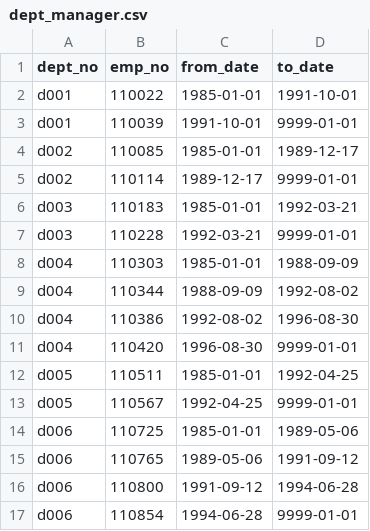
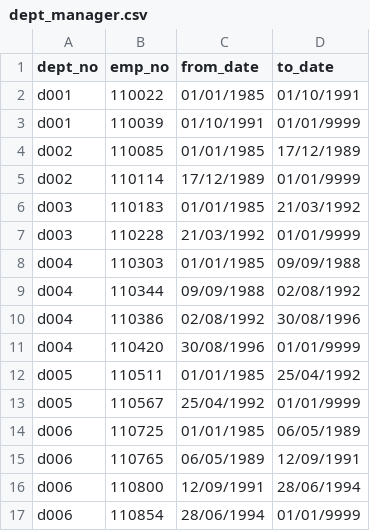
Before and after one commit to hajaf/Pewlett-Hackard-Analysis, a CSV file: Data/dept_manager.csv, drawn as a sheet; only a part is shown; the diff covers the shown part only.

```diff
--- a/Data/dept_manager.csv
+++ b/Data/dept_manager.csv
@@ -2,16 +2,16 @@
-"d001",110022,"1985-01-01","1991-10-01"
-"d001",110039,"1991-10-01","9999-01-01"
-"d002",110085,"1985-01-01","1989-12-17"
-"d002",110114,"1989-12-17","9999-01-01"
-"d003",110183,"1985-01-01","1992-03-21"
-"d003",110228,"1992-03-21","9999-01-01"
-"d004",110303,"1985-01-01","1988-09-09"
-"d004",110344,"1988-09-09","1992-08-02"
-"d004",110386,"1992-08-02","1996-08-30"
-"d004",110420,"1996-08-30","9999-01-01"
-"d005",110511,"1985-01-01","1992-04-25"
-"d005",110567,"1992-04-25","9999-01-01"
-"d006",110725,"1985-01-01","1989-05-06"
-"d006",110765,"1989-05-06","1991-09-12"
-"d006",110800,"1991-09-12","1994-06-28"
-"d006",110854,"1994-06-28","9999-01-01"
+d001,110022,01/01/1985,01/10/1991
+d001,110039,01/10/1991,01/01/9999
+d002,110085,01/01/1985,17/12/1989
+d002,110114,17/12/1989,01/01/9999
+d003,110183,01/01/1985,21/03/1992
+d003,110228,21/03/1992,01/01/9999
+d004,110303,01/01/1985,09/09/1988
+d004,110344,09/09/1988,02/08/1992
+d004,110386,02/08/1992,30/08/1996
+d004,110420,30/08/1996,01/01/9999
+d005,110511,01/01/1985,25/04/1992
+d005,110567,25/04/1992,01/01/9999
+d006,110725,01/01/1985,06/05/1989
+d006,110765,06/05/1989,12/09/1991
+d006,110800,12/09/1991,28/06/1994
+d006,110854,28/06/1994,01/01/9999
```
Also changed, not shown: 16 edited cells elsewhere in this file, 1 other file.
